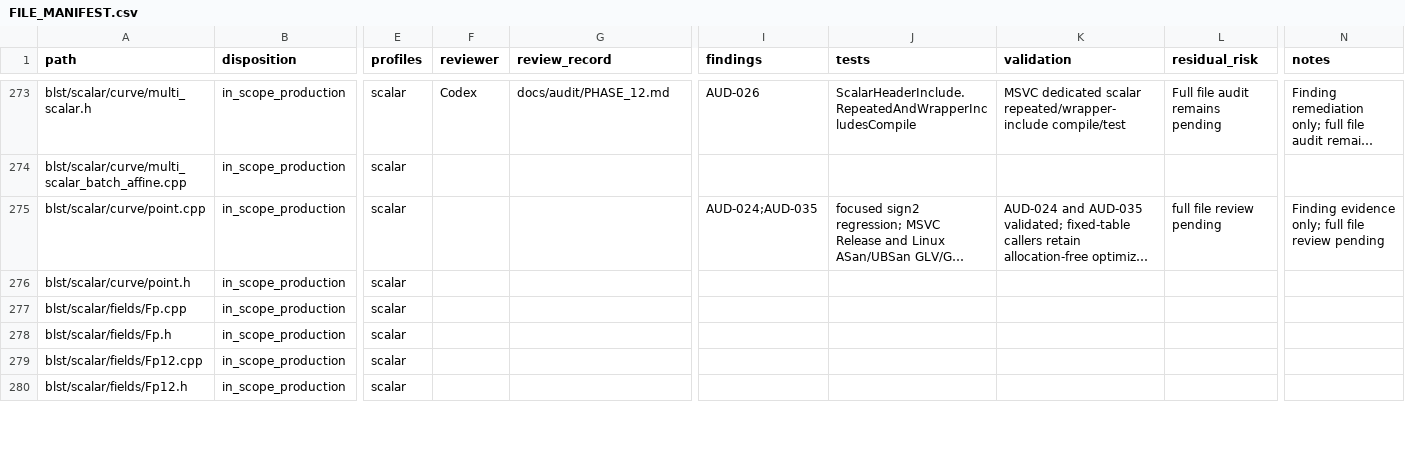
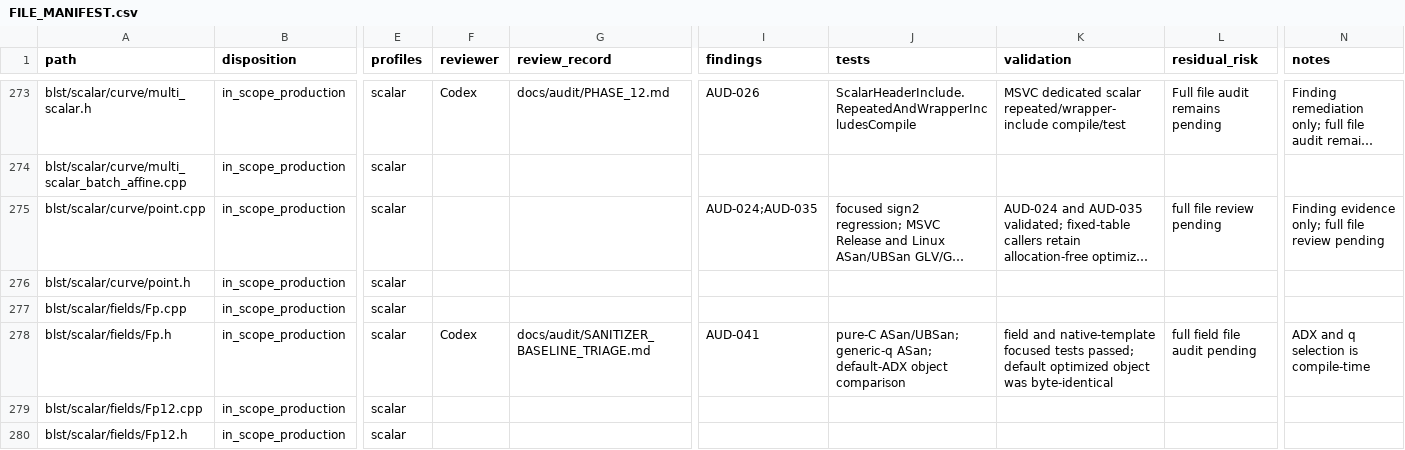
Before and after one commit to ladnir/temp-cat-blst, a CSV file: docs/audit/FILE_MANIFEST.csv, drawn as a sheet; only a part is shown, gaps mark what is left out; long unchanged cells end in …; the diff covers the shown part only; the diff names each change by its address in the sheet, - before the commit and + after, or states it on an @@ line.

Commit message:
repair scalar backend selection

```diff
--- a/docs/audit/FILE_MANIFEST.csv
+++ b/docs/audit/FILE_MANIFEST.csv
-F278 (reviewer): (empty)
+F278 (reviewer): Codex
-G278 (review_record): (empty)
+G278 (review_record): docs/audit/SANITIZER_BASELINE_TRIAGE.md
-I278 (findings): (empty)
+I278 (findings): AUD-041
-J278 (tests): (empty)
+J278 (tests): pure-C ASan/UBSan; generic-q ASan; default-ADX object comparison
-K278 (validation): (empty)
+K278 (validation): field and native-template focused tests passed; default optimized object was byte-identical
-L278 (residual_risk): (empty)
+L278 (residual_risk): full field file audit pending
-N278 (notes): (empty)
+N278 (notes): ADX and q selection is compile-time
```
Also changed, not shown: 1 added row and 62 edited cells elsewhere in this file, 16 other files.
